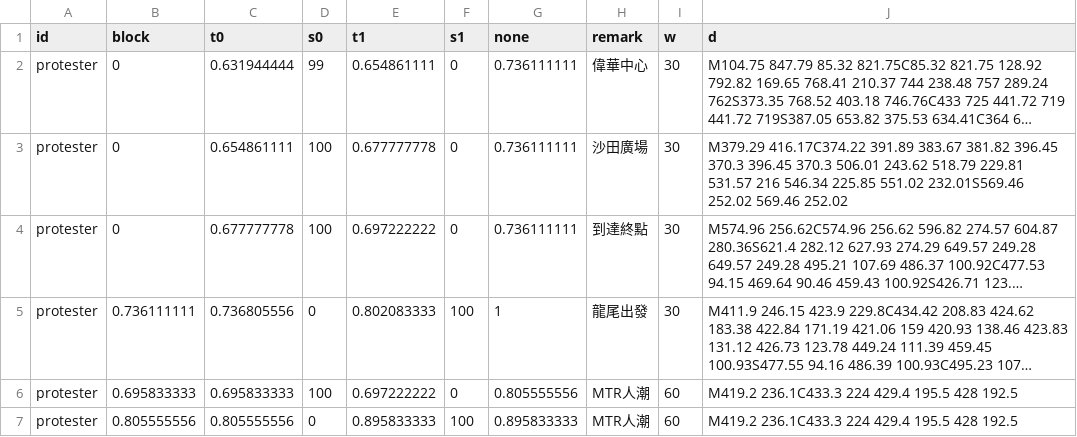
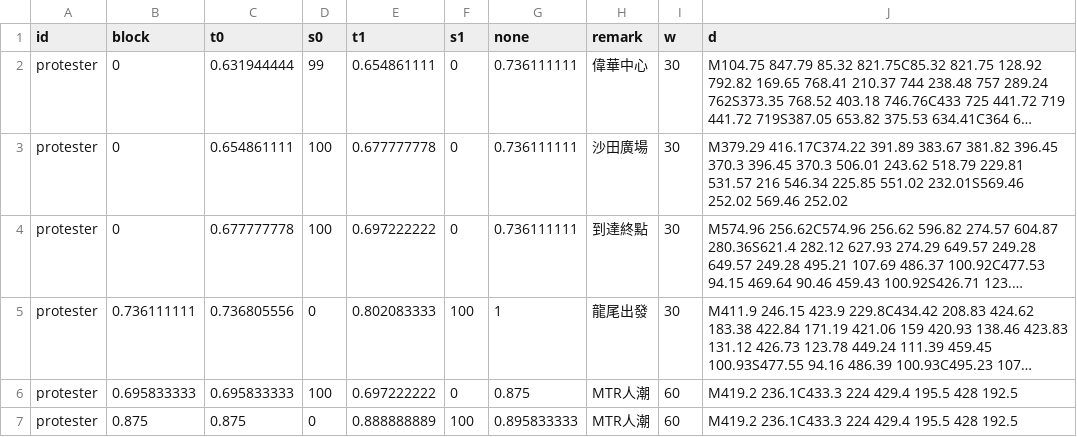
Before and after one commit to tobias9412/0714, a CSV file: 0714route.csv, drawn as a sheet; long unchanged cells end in …; the diff names each change by its address in the sheet, - before the commit and + after, or states it on an @@ line.

Commit message:
Add files via upload

```diff
--- a/0714route.csv
+++ b/0714route.csv
-G6 (none): 0.805555556
+G6 (none): 0.875
-B7 (block): 0.805555556
+B7 (block): 0.875
-C7 (t0): 0.805555556
+C7 (t0): 0.875
-E7 (t1): 0.895833333
+E7 (t1): 0.888888889
```
